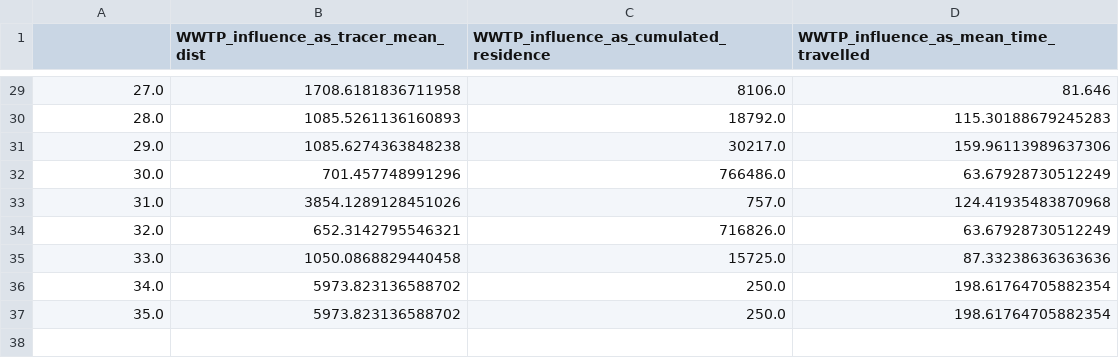
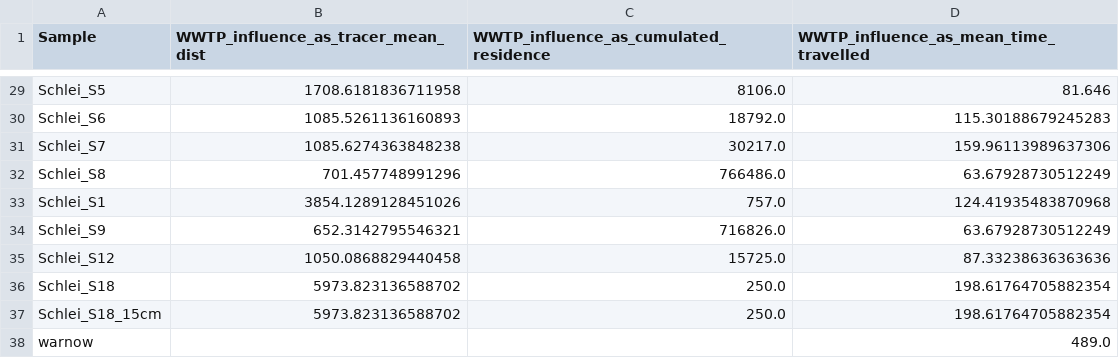
Before and after one commit to robna/MPSchleiSediments, a CSV file: data/WWTP_influence.csv, drawn as a sheet; only a part is shown, gaps mark what is left out; the diff covers the shown part only.

Commit message:
imporvements to cv notebook and app glm model + various fixes
fixed: wwtp_influence parameters are now merged by sample name to avoid mismatching when workin with only a subset of samples

fixed: wwtp_influence_as_mean_time_travelled now without nans

new: app shows predictions (table + plot)

```diff
--- a/data/WWTP_influence.csv
+++ b/data/WWTP_influence.csv
@@ -1 +1 @@
-,WWTP_influence_as_tracer_mean_dist,WWTP_influence_as_cumulated_residence,WWTP_influence_as_mean_time_travelled
+Sample,WWTP_influence_as_tracer_mean_dist,WWTP_influence_as_cumulated_residence,WWTP_influence_as_mean_time_travelled
@@ -29,9 +29,10 @@
-27.0,1708.6181836711958,8106.0,81.646
-28.0,1085.5261136160893,18792.0,115.30188679245283
-29.0,1085.6274363848238,30217.0,159.96113989637306
-30.0,701.457748991296,766486.0,63.67928730512249
-31.0,3854.1289128451026,757.0,124.41935483870968
-32.0,652.3142795546321,716826.0,63.67928730512249
-33.0,1050.0868829440458,15725.0,87.33238636363636
-34.0,5973.823136588702,250.0,198.61764705882354
-35.0,5973.823136588702,250.0,198.61764705882354
+Schlei_S5,1708.6181836711958,8106.0,81.646
+Schlei_S6,1085.5261136160893,18792.0,115.30188679245283
+Schlei_S7,1085.6274363848238,30217.0,159.96113989637306
+Schlei_S8,701.457748991296,766486.0,63.67928730512249
+Schlei_S1,3854.1289128451026,757.0,124.41935483870968
+Schlei_S9,652.3142795546321,716826.0,63.67928730512249
+Schlei_S12,1050.0868829440458,15725.0,87.33238636363636
+Schlei_S18,5973.823136588702,250.0,198.61764705882354
+Schlei_S18_15cm,5973.823136588702,250.0,198.61764705882354
+warnow,,,489.0
```
Also changed, not shown: 29 edited cells elsewhere in this file, 5 other files.
